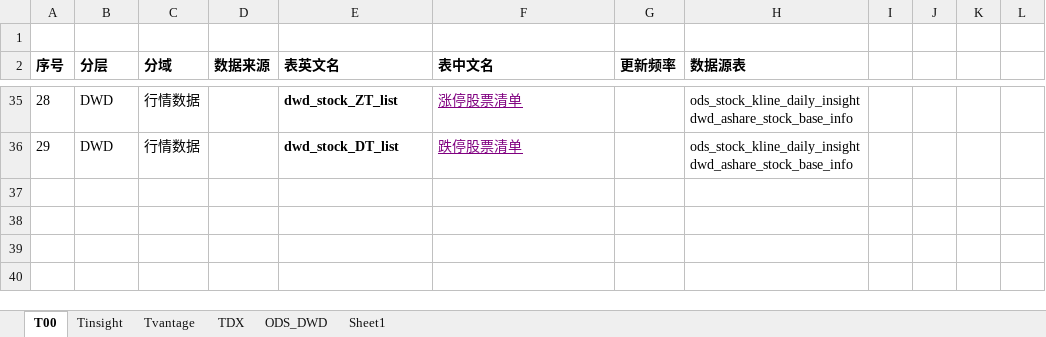
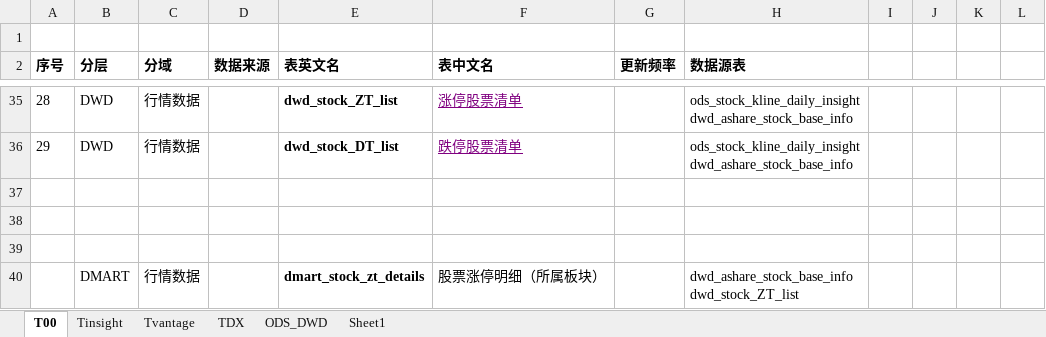
Before and after one commit to WangDaoheng/Quant, an Excel workbook: Quant模型设计.xlsx, sheet T00, drawn as a sheet; only a part is shown, gaps mark what is left out; values as stored, in another font and other column widths than the file's, no borders; charts and pictures not drawn; ↵ is a line break in a cell; the diff names each change by its address in the sheet, - before the commit and + after, or states it on an @@ line.

```diff
--- a/Quant模型设计.xlsx (sheet T00)
+++ b/Quant模型设计.xlsx (sheet T00)
+row 37: (empty)
+row 38: (empty)
+row 39: (empty)
+row 40:  | DMART | 行情数据 |  | dmart_stock_zt_details | 股票涨停明细（所属板块） |  | dwd_ashare_stock_base_info ↵ dwd_stock_ZT_list
```
Also changed, not shown: 6 other files.
